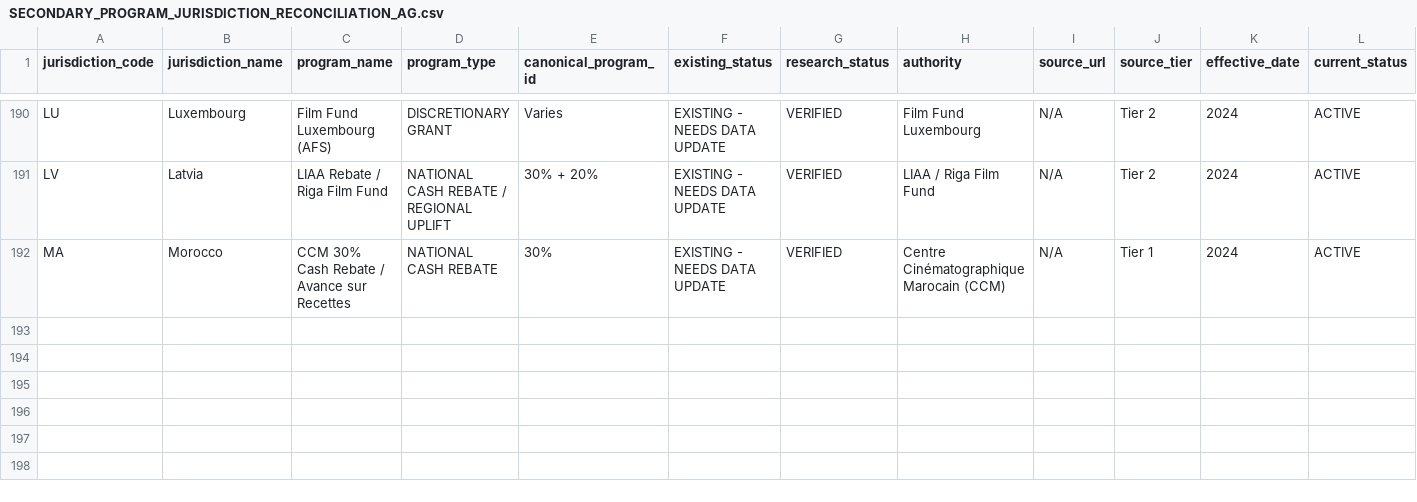
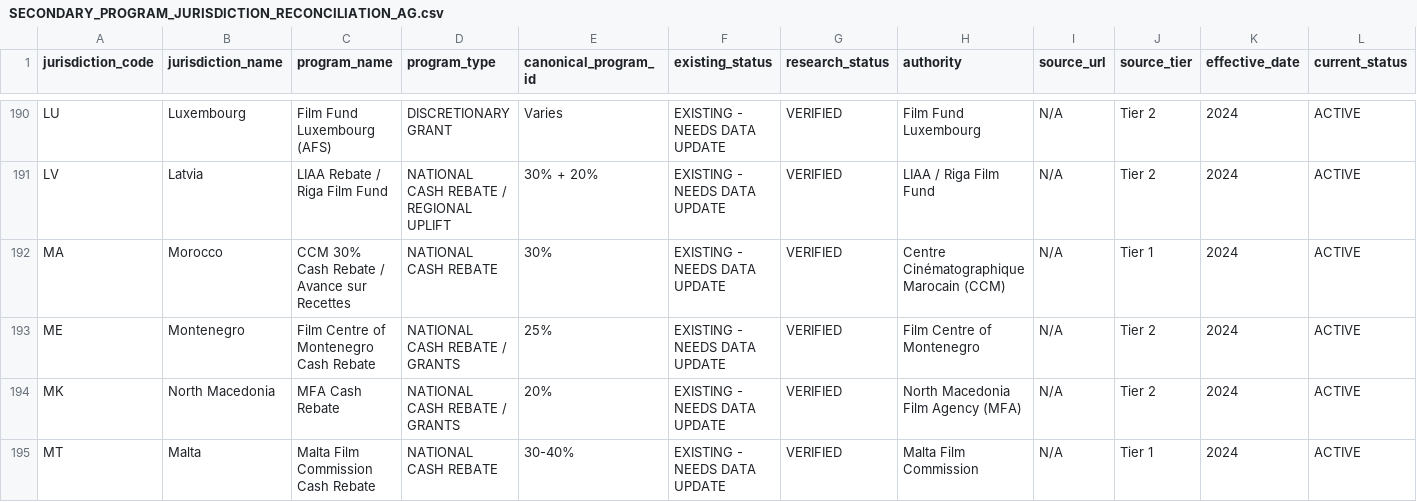
Before and after one commit to surajgohill-oss/Frametax, a CSV file: docs/validation/SECONDARY_PROGRAM_JURISDICTION_RECONCILIATION_AG.csv, drawn as a sheet; only a part is shown, gaps mark what is left out; rows hold the shown columns only; the diff names each change by its address in the sheet, - before the commit and + after, or states it on an @@ line.

```diff
--- a/docs/validation/SECONDARY_PROGRAM_JURISDICTION_RECONCILIATION_AG.csv
+++ b/docs/validation/SECONDARY_PROGRAM_JURISDICTION_RECONCILIATION_AG.csv
+row 193: ME | Montenegro | Film Centre of Montenegro Cash Rebate | NATIONAL CASH REBATE / GRANTS | 25% | EXISTING - NEEDS DATA UPDATE | VERIFIED | Film Centre of Montenegro | N/A | Tier 2 | 2024 | ACTIVE
+row 194: MK | North Macedonia | MFA Cash Rebate | NATIONAL CASH REBATE / GRANTS | 20% | EXISTING - NEEDS DATA UPDATE | VERIFIED | North Macedonia Film Agency (MFA) | N/A | Tier 2 | 2024 | ACTIVE
+row 195: MT | Malta | Malta Film Commission Cash Rebate | NATIONAL CASH REBATE | 30-40% | EXISTING - NEEDS DATA UPDATE | VERIFIED | Malta Film Commission | N/A | Tier 1 | 2024 | ACTIVE
```
Also changed, not shown: 1 other file.
